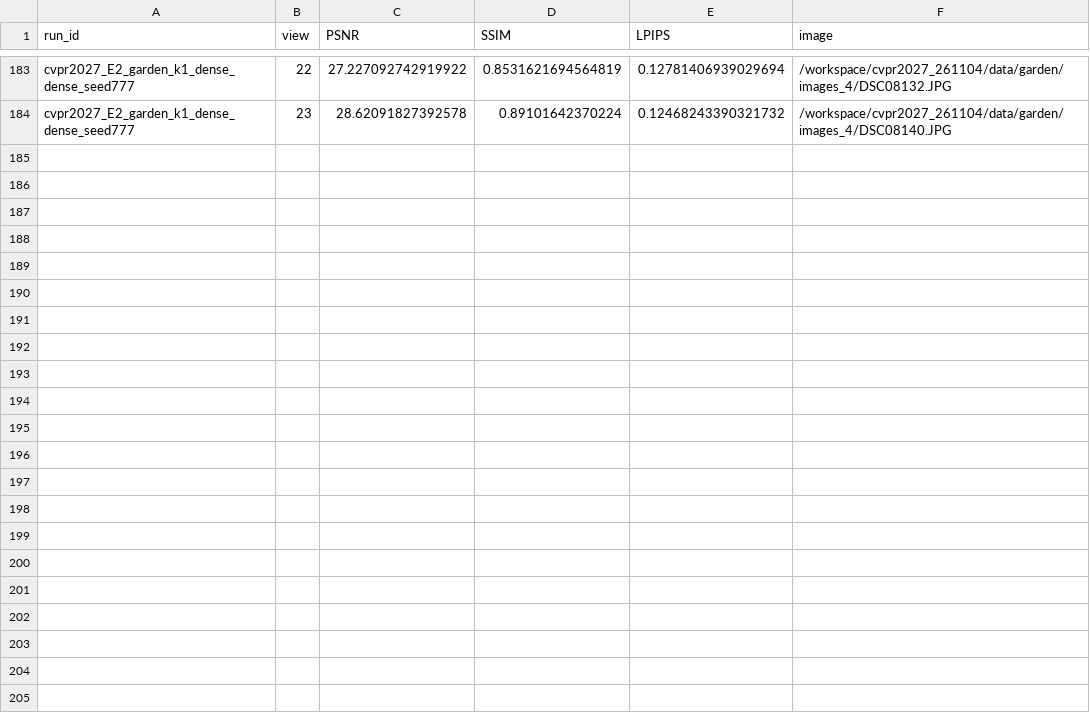
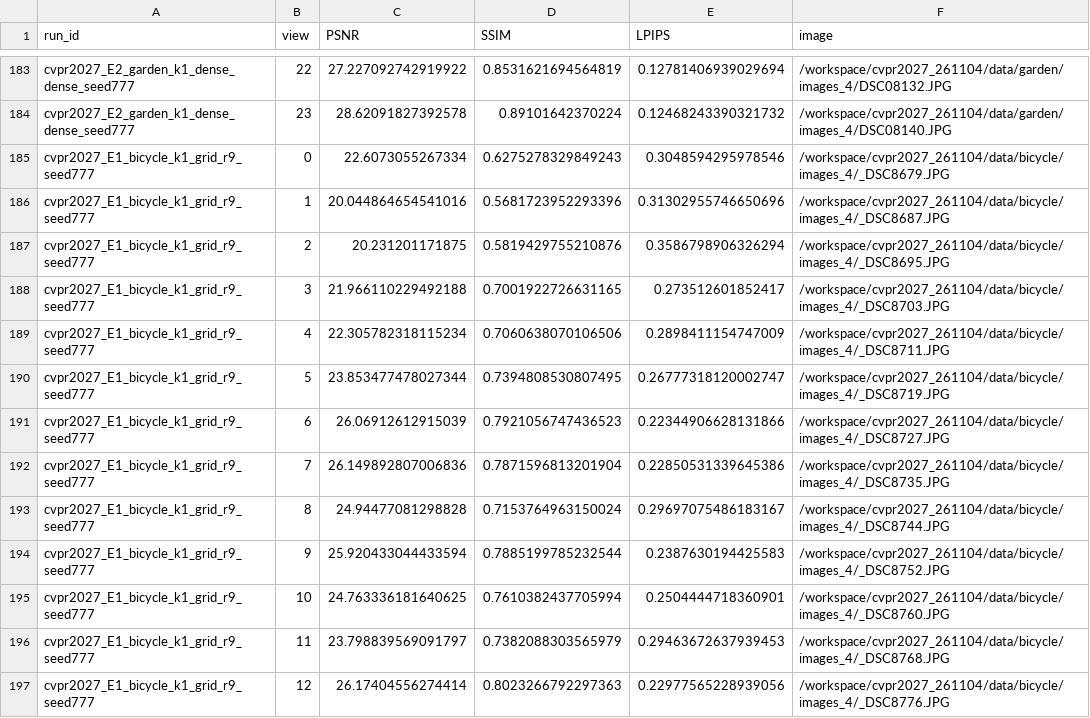
Before and after one commit to usnij/Research_repo, a CSV file: report/cvpr2027/views.csv, drawn as a sheet; only a part is shown, gaps mark what is left out; the diff covers the shown part only.

```diff
--- a/report/cvpr2027/views.csv
+++ b/report/cvpr2027/views.csv
@@ -184 +184,14 @@ cvpr2027_E2_garden_k1_dense_dense_seed777,22,27.227092742919922,0.85316216945648
 cvpr2027_E2_garden_k1_dense_dense_seed777,23,28.62091827392578,0.89101642370224,0.12468243390321732,/workspace/cvpr2027_261104/data/garden/images_4/DSC08140.JPG
+cvpr2027_E1_bicycle_k1_grid_r9_seed777,0,22.6073055267334,0.6275278329849243,0.3048594295978546,/workspace/cvpr2027_261104/data/bicycle/images_4/_DSC8679.JPG
+cvpr2027_E1_bicycle_k1_grid_r9_seed777,1,20.044864654541016,0.5681723952293396,0.31302955746650696,/workspace/cvpr2027_261104/data/bicycle/images_4/_DSC8687.JPG
+cvpr2027_E1_bicycle_k1_grid_r9_seed777,2,20.231201171875,0.5819429755210876,0.3586798906326294,/workspace/cvpr2027_261104/data/bicycle/images_4/_DSC8695.JPG
+cvpr2027_E1_bicycle_k1_grid_r9_seed777,3,21.966110229492188,0.7001922726631165,0.273512601852417,/workspace/cvpr2027_261104/data/bicycle/images_4/_DSC8703.JPG
+cvpr2027_E1_bicycle_k1_grid_r9_seed777,4,22.305782318115234,0.7060638070106506,0.2898411154747009,/workspace/cvpr2027_261104/data/bicycle/images_4/_DSC8711.JPG
+cvpr2027_E1_bicycle_k1_grid_r9_seed777,5,23.853477478027344,0.7394808530807495,0.26777318120002747,/workspace/cvpr2027_261104/data/bicycle/images_4/_DSC8719.JPG
+cvpr2027_E1_bicycle_k1_grid_r9_seed777,6,26.06912612915039,0.7921056747436523,0.22344906628131866,/workspace/cvpr2027_261104/data/bicycle/images_4/_DSC8727.JPG
+cvpr2027_E1_bicycle_k1_grid_r9_seed777,7,26.149892807006836,0.7871596813201904,0.22850531339645386,/workspace/cvpr2027_261104/data/bicycle/images_4/_DSC8735.JPG
+cvpr2027_E1_bicycle_k1_grid_r9_seed777,8,24.94477081298828,0.7153764963150024,0.29697075486183167,/workspace/cvpr2027_261104/data/bicycle/images_4/_DSC8744.JPG
+cvpr2027_E1_bicycle_k1_grid_r9_seed777,9,25.920433044433594,0.7885199785232544,0.2387630194425583,/workspace/cvpr2027_261104/data/bicycle/images_4/_DSC8752.JPG
+cvpr2027_E1_bicycle_k1_grid_r9_seed777,10,24.763336181640625,0.7610382437705994,0.2504444718360901,/workspace/cvpr2027_261104/data/bicycle/images_4/_DSC8760.JPG
+cvpr2027_E1_bicycle_k1_grid_r9_seed777,11,23.798839569091797,0.7382088303565979,0.29463672637939453,/workspace/cvpr2027_261104/data/bicycle/images_4/_DSC8768.JPG
+cvpr2027_E1_bicycle_k1_grid_r9_seed777,12,26.17404556274414,0.8023266792297363,0.22977565228939056,/workspace/cvpr2027_261104/data/bicycle/images_4/_DSC8776.JPG
```
Also changed, not shown: 12 added rows elsewhere in this file, report/cvpr2027/curves.csv, report/cvpr2027/logs/cvpr2027_E1_bicycle_k1_grid_r9_seed777.csv, 4 other files.
